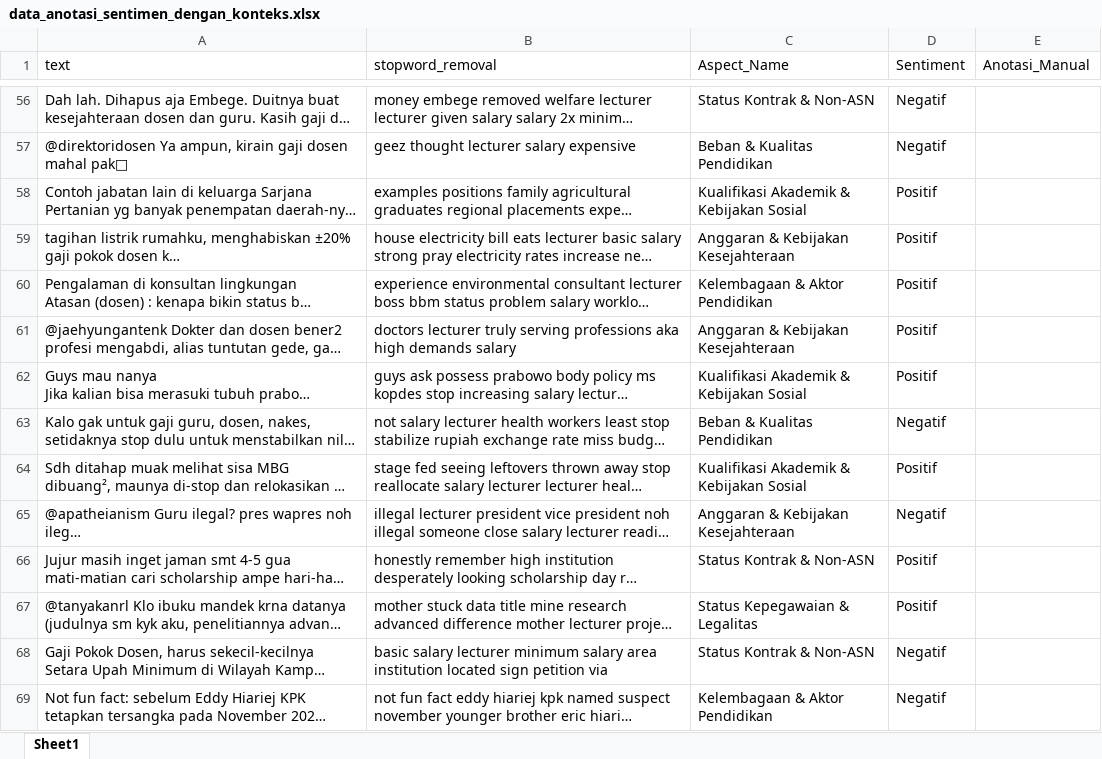
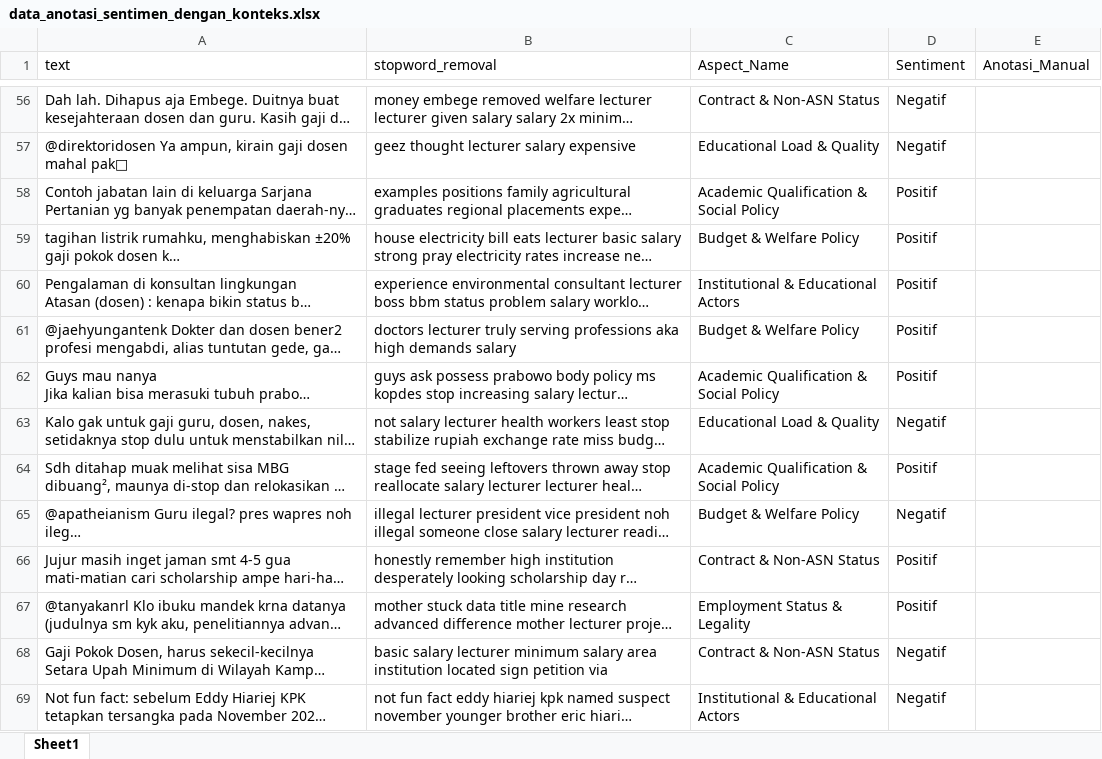
Before and after one commit to Unname17/Penelitian_Revisi_v2, an Excel workbook: data_anotasi_sentimen_dengan_konteks.xlsx, sheet Sheet1, drawn as a sheet; only a part is shown, gaps mark what is left out; long unchanged cells end in …; values as stored, in another font and other column widths than the file's, no borders; the diff covers the shown part only; the diff names each change by its address in the sheet, - before the commit and + after, or states it on an @@ line.

```diff
--- a/data_anotasi_sentimen_dengan_konteks.xlsx (sheet Sheet1)
+++ b/data_anotasi_sentimen_dengan_konteks.xlsx (sheet Sheet1)
-C56 (Aspect_Name): Status Kontrak & Non-ASN
+C56 (Aspect_Name): Contract & Non-ASN Status
-C57 (Aspect_Name): Beban & Kualitas Pendidikan
+C57 (Aspect_Name): Educational Load & Quality
-C58 (Aspect_Name): Kualifikasi Akademik & Kebijakan Sosial
+C58 (Aspect_Name): Academic Qualification & Social Policy
-C59 (Aspect_Name): Anggaran & Kebijakan Kesejahteraan
+C59 (Aspect_Name): Budget & Welfare Policy
-C60 (Aspect_Name): Kelembagaan & Aktor Pendidikan
+C60 (Aspect_Name): Institutional & Educational Actors
-C61 (Aspect_Name): Anggaran & Kebijakan Kesejahteraan
+C61 (Aspect_Name): Budget & Welfare Policy
-C62 (Aspect_Name): Kualifikasi Akademik & Kebijakan Sosial
+C62 (Aspect_Name): Academic Qualification & Social Policy
-C63 (Aspect_Name): Beban & Kualitas Pendidikan
+C63 (Aspect_Name): Educational Load & Quality
-C64 (Aspect_Name): Kualifikasi Akademik & Kebijakan Sosial
+C64 (Aspect_Name): Academic Qualification & Social Policy
-C65 (Aspect_Name): Anggaran & Kebijakan Kesejahteraan
+C65 (Aspect_Name): Budget & Welfare Policy
-C66 (Aspect_Name): Status Kontrak & Non-ASN
+C66 (Aspect_Name): Contract & Non-ASN Status
-C67 (Aspect_Name): Status Kepegawaian & Legalitas
+C67 (Aspect_Name): Employment Status & Legality
-C68 (Aspect_Name): Status Kontrak & Non-ASN
+C68 (Aspect_Name): Contract & Non-ASN Status
-C69 (Aspect_Name): Kelembagaan & Aktor Pendidikan
+C69 (Aspect_Name): Institutional & Educational Actors
```
Also changed, not shown: 1724 edited cells elsewhere in this sheet, 15 other files.
